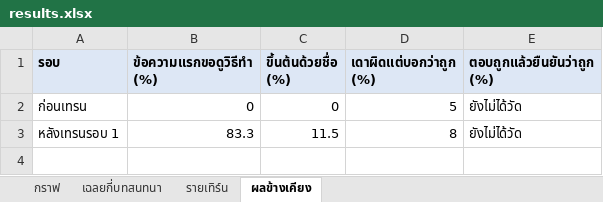
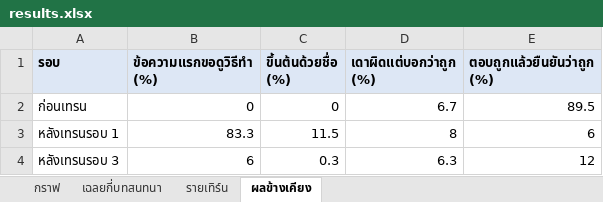
Before and after one commit to fourtoyou/ai-tutor-status, an Excel workbook: report/results.xlsx, sheet ผลข้างเคียง, drawn as a sheet; values as stored, in another font and other column widths than the file's, no borders; the diff names each change by its address in the sheet, - before the commit and + after, or states it on an @@ line.

```diff
--- a/report/results.xlsx (sheet ผลข้างเคียง)
+++ b/report/results.xlsx (sheet ผลข้างเคียง)
-D2 (เดาผิดแต่บอกว่าถูก (%)): 5
+D2 (เดาผิดแต่บอกว่าถูก (%)): 6.7
-E2 (ตอบถูกแล้วยืนยันว่าถูก (%)): ยังไม่ได้วัด
+E2 (ตอบถูกแล้วยืนยันว่าถูก (%)): 89.5
-E3 (ตอบถูกแล้วยืนยันว่าถูก (%)): ยังไม่ได้วัด
+E3 (ตอบถูกแล้วยืนยันว่าถูก (%)): 6
+row 4: หลังเทรนรอบ 3 | 6 | 0.3 | 6.3 | 12
```
Also changed, not shown: sheet เฉลยกี่บทสนทนา, sheet รายเทิร์น, charts or pictures, 3 other files.
